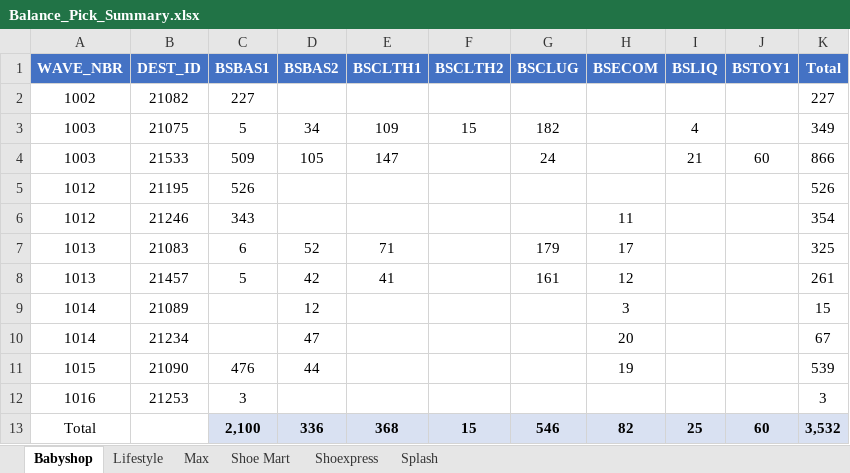
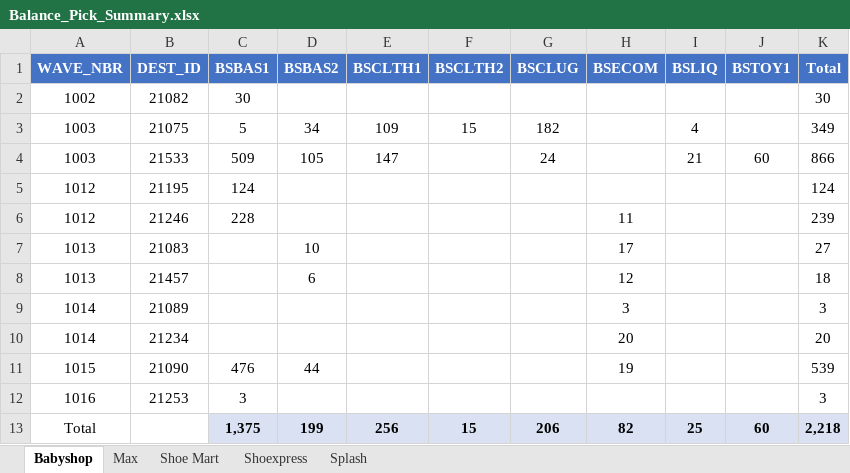
Before and after one commit to abs137/Balance-Pick, an Excel workbook: Balance_Pick_Summary.xlsx, sheet Babyshop, drawn as a sheet; values as stored, in another font and other column widths than the file's, no borders; the diff names each change by its address in the sheet, - before the commit and + after, or states it on an @@ line.

```diff
--- a/Balance_Pick_Summary.xlsx (sheet Babyshop)
+++ b/Balance_Pick_Summary.xlsx (sheet Babyshop)
-sheet tab: Lifestyle
-C2 (BSBAS1): 227
+C2 (BSBAS1): 30
-K2 (Total): 227
+K2 (Total): 30
-C5 (BSBAS1): 526
+C5 (BSBAS1): 124
-K5 (Total): 526
+K5 (Total): 124
-C6 (BSBAS1): 343
+C6 (BSBAS1): 228
-K6 (Total): 354
+K6 (Total): 239
-C7 (BSBAS1): 6
+C7 (BSBAS1): (empty)
-D7 (BSBAS2): 52
+D7 (BSBAS2): 10
-E7 (BSCLTH1): 71
+E7 (BSCLTH1): (empty)
-G7 (BSCLUG): 179
+G7 (BSCLUG): (empty)
-K7 (Total): 325
+K7 (Total): 27
-C8 (BSBAS1): 5
+C8 (BSBAS1): (empty)
-D8 (BSBAS2): 42
+D8 (BSBAS2): 6
-E8 (BSCLTH1): 41
+E8 (BSCLTH1): (empty)
-G8 (BSCLUG): 161
+G8 (BSCLUG): (empty)
-K8 (Total): 261
+K8 (Total): 18
-D9 (BSBAS2): 12
+D9 (BSBAS2): (empty)
-K9 (Total): 15
+K9 (Total): 3
-D10 (BSBAS2): 47
+D10 (BSBAS2): (empty)
-K10 (Total): 67
+K10 (Total): 20
-C13 (BSBAS1): 2,100
+C13 (BSBAS1): 1,375
-D13 (BSBAS2): 336
+D13 (BSBAS2): 199
-E13 (BSCLTH1): 368
+E13 (BSCLTH1): 256
-G13 (BSCLUG): 546
+G13 (BSCLUG): 206
-K13 (Total): 3,532
+K13 (Total): 2,218
```
Also changed, not shown: sheet Max, sheet Shoe Mart, sheet Splash.
